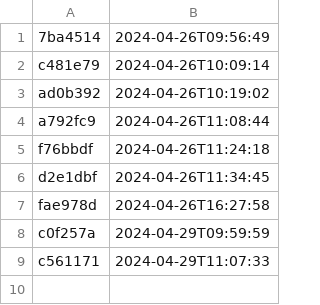
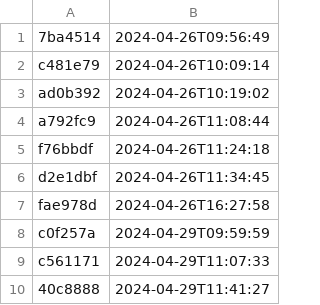
Before and after one commit to NHSDigital/eps-prescription-status-update-api, a CSV file: _data/internal-dev_deployments.csv, drawn as a sheet.

```diff
--- a/_data/internal-dev_deployments.csv
+++ b/_data/internal-dev_deployments.csv
@@ -9 +9,2 @@ c0f257a,2024-04-29T09:59:59
 c561171,2024-04-29T11:07:33
+40c8888,2024-04-29T11:41:27
```
Also changed, not shown: 1 other file.
